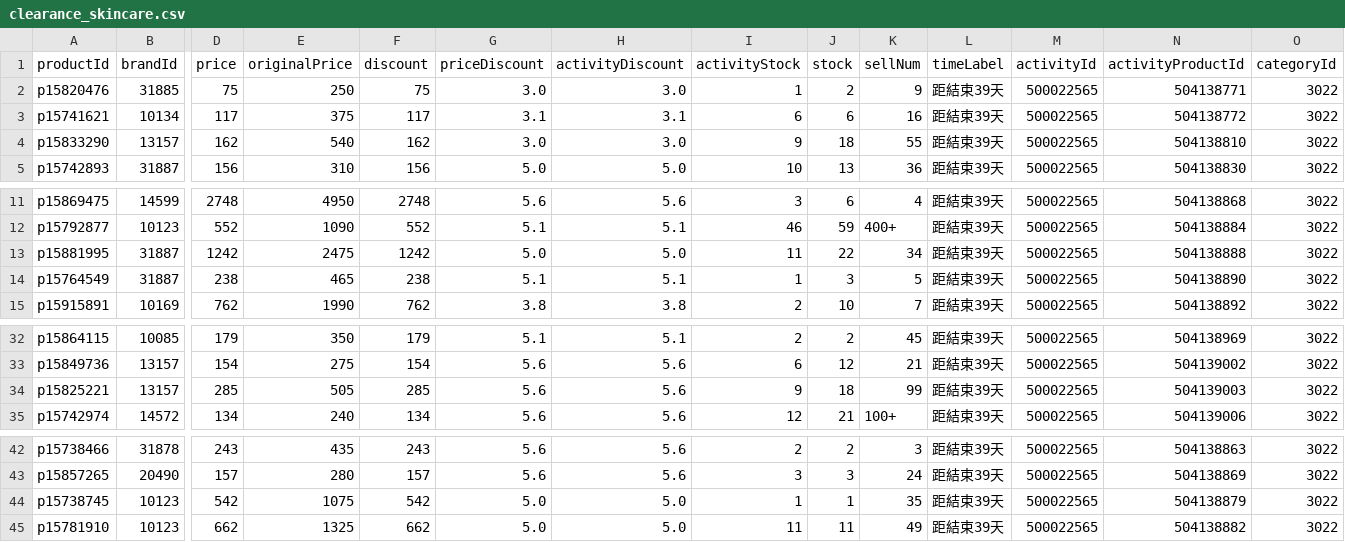
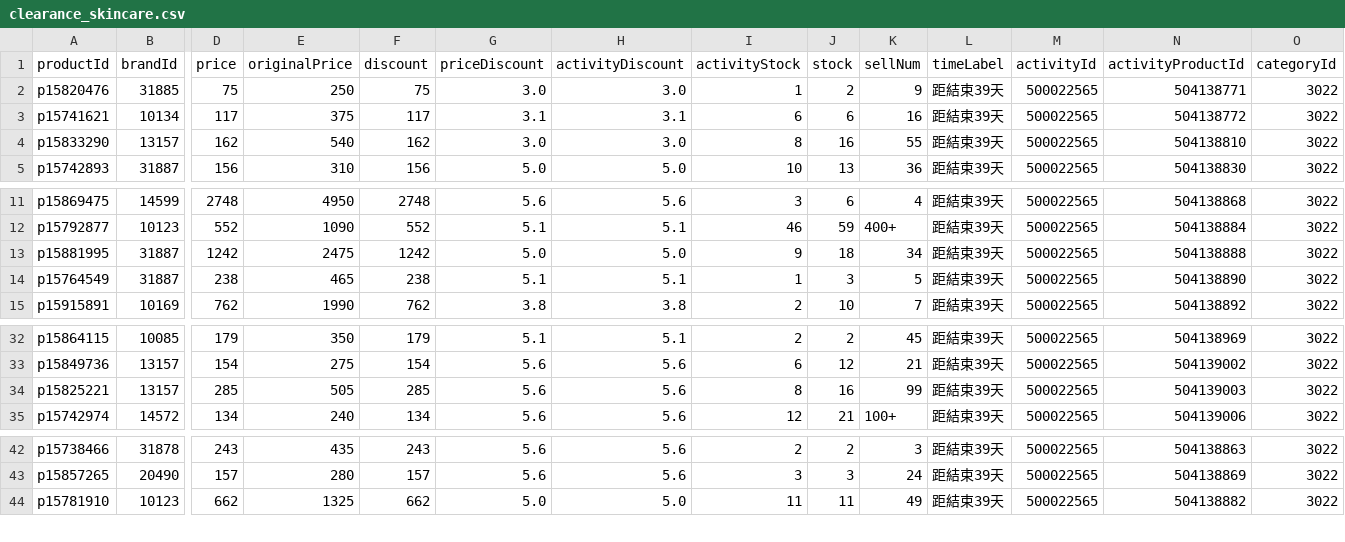
Before and after one commit to sophia-zhang-qwq/cdf-tracker, a CSV file: clearance/clearance_skincare.csv, drawn as a sheet; only a part is shown, gaps mark what is left out; rows hold the shown columns only; the diff names each change by its address in the sheet, - before the commit and + after, or states it on an @@ line.

```diff
--- a/clearance/clearance_skincare.csv
+++ b/clearance/clearance_skincare.csv
-I4 (activityStock): 9
+I4 (activityStock): 8
-J4 (stock): 18
+J4 (stock): 16
-I13 (activityStock): 11
+I13 (activityStock): 9
-J13 (stock): 22
+J13 (stock): 18
-I34 (activityStock): 9
+I34 (activityStock): 8
-J34 (stock): 18
+J34 (stock): 16
-row 44: p15738745 | 10123 | 542 | 1075 | 542 | 5.0 | 5.0 | 1 | 1 | 35 | 距結束39天 | 500022565 | 504138879 | 3022
```
Also changed, not shown: clearance/today_skincare.csv, 1 other file.
